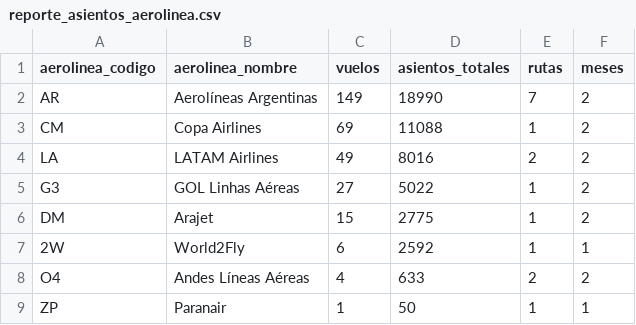
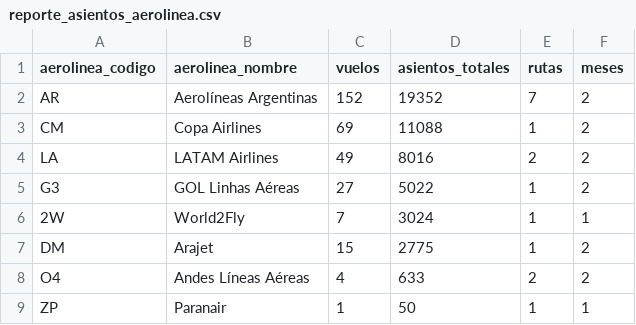
Before and after one commit to arqderman-tech/aeroros, a CSV file: reporte_asientos_aerolinea.csv, drawn as a sheet.

```diff
--- a/reporte_asientos_aerolinea.csv
+++ b/reporte_asientos_aerolinea.csv
@@ -1,3 +1,3 @@
 aerolinea_codigo,aerolinea_nombre,vuelos,asientos_totales,rutas,meses
-AR,Aerolíneas Argentinas,149,18990,7,2
+AR,Aerolíneas Argentinas,152,19352,7,2
 CM,Copa Airlines,69,11088,1,2
@@ -5,4 +5,4 @@ LA,LATAM Airlines,49,8016,2,2
 G3,GOL Linhas Aéreas,27,5022,1,2
+2W,World2Fly,7,3024,1,1
 DM,Arajet,15,2775,1,2
-2W,World2Fly,6,2592,1,1
 O4,Andes Líneas Aéreas,4,633,2,2
```
Also changed, not shown: reporte_asientos_mes_aero_ruta.csv, reporte_asientos_ruta.csv, 6 other files.
